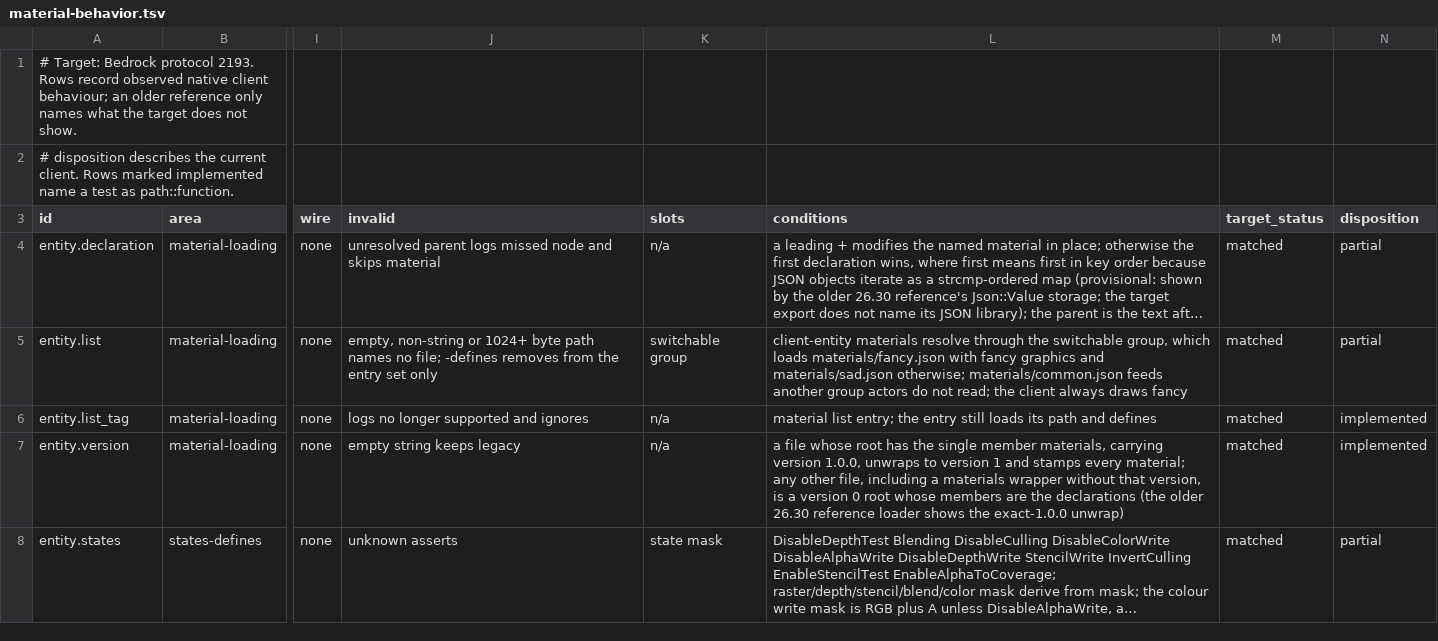
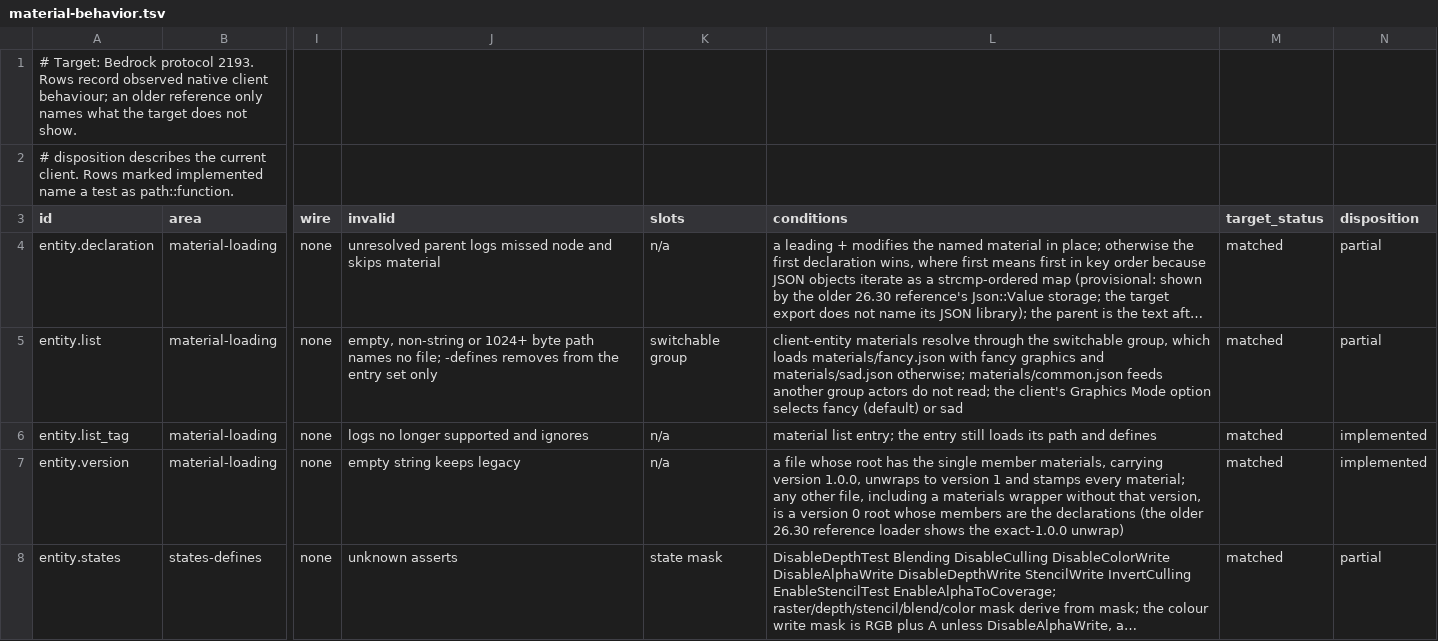
Before and after one commit to cinnabar-mc/cinnabar, a TSV file: docs/evidence/material-behavior.tsv, drawn as a sheet; only a part is shown, gaps mark what is left out; long unchanged cells end in …; the diff names each change by its address in the sheet, - before the commit and + after, or states it on an @@ line.

Commit message:
Load server packs' sad.json entity material list when Fancy Graphics is off
The Graphics Mode video option, Fancy by default, now reaches server pack compiles: with Fancy they load materials/fancy.json as their entity material list and with Simple materials/sad.json, as Bedrock's switchable material group does. The mode is part of the entity compile's cache key, and a change applies from the next pack application.

```diff
--- a/docs/evidence/material-behavior.tsv
+++ b/docs/evidence/material-behavior.tsv
-L5 (conditions): …read; the client always draws fancy
+L5 (conditions): …read; the client's Graphics Mode option selects fancy (default) or sad
```
Also changed, not shown: 27 other files.
